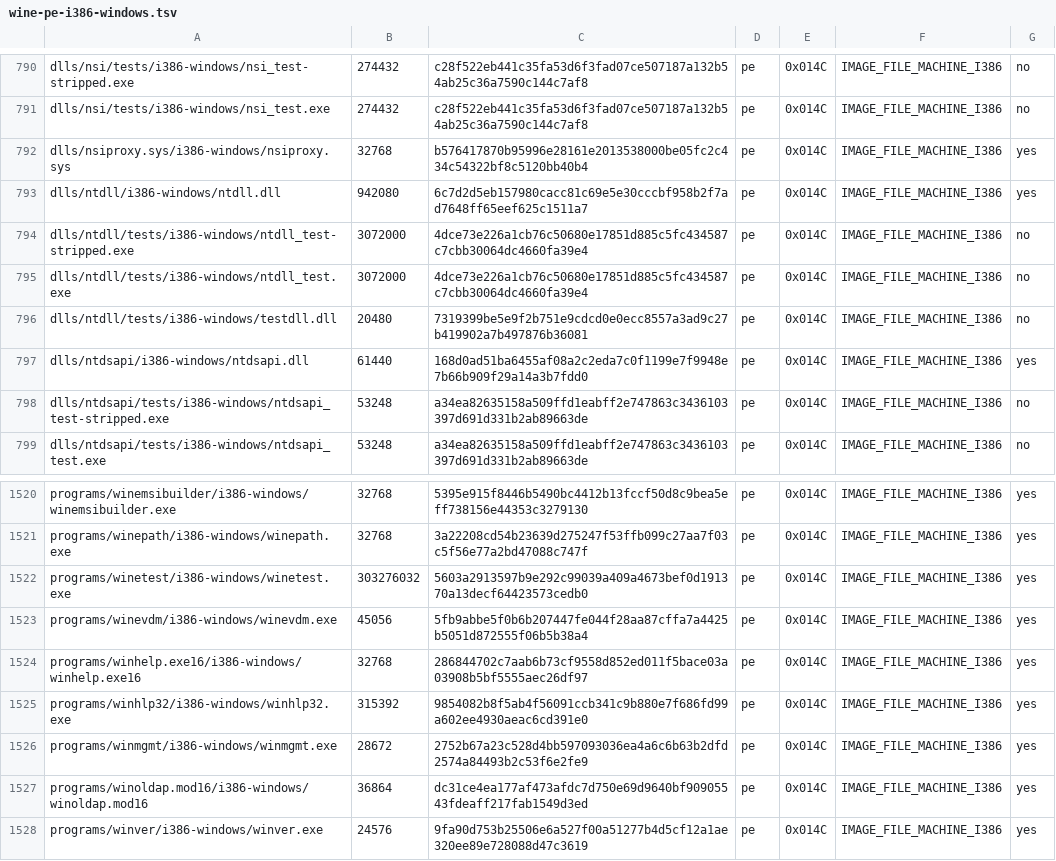
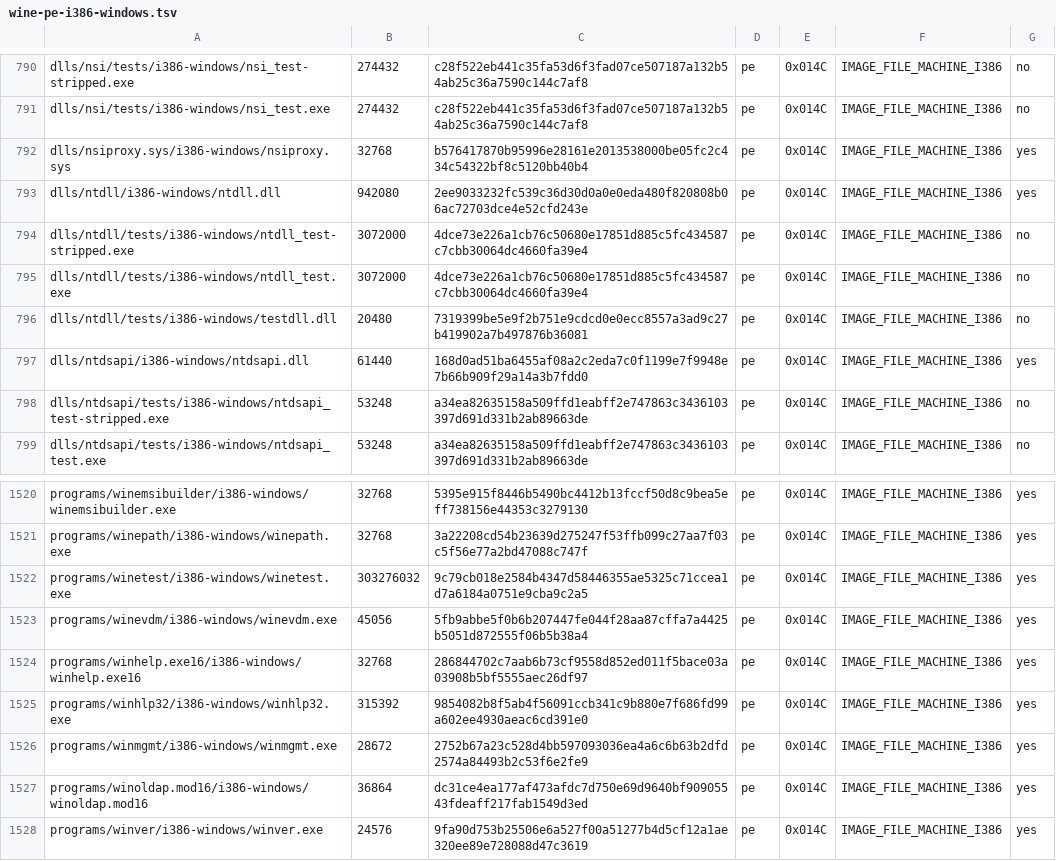
Before and after one commit to Aman122608/playport, a TSV file: build/generated/wine-pe-i386-windows.tsv, drawn as a sheet; only a part is shown, gaps mark what is left out.

```diff
--- a/build/generated/wine-pe-i386-windows.tsv
+++ b/build/generated/wine-pe-i386-windows.tsv
@@ -792,3 +792,3 @@ dlls/nsi/tests/i386-windows/nsi_test.exe	274432	c28f522eb441c35fa53d6f3fad07ce50
 dlls/nsiproxy.sys/i386-windows/nsiproxy.sys	32768	b576417870b95996e28161e2013538000be05fc2c434c54322bf8c5120bb40b4	pe	0x014C	IMAGE_FILE_MACHINE_I386	yes
-dlls/ntdll/i386-windows/ntdll.dll	942080	6c7d2d5eb157980cacc81c69e5e30cccbf958b2f7ad7648ff65eef625c1511a7	pe	0x014C	IMAGE_FILE_MACHINE_I386	yes
+dlls/ntdll/i386-windows/ntdll.dll	942080	2ee9033232fc539c36d30d0a0e0eda480f820808b06ac72703dce4e52cfd243e	pe	0x014C	IMAGE_FILE_MACHINE_I386	yes
 dlls/ntdll/tests/i386-windows/ntdll_test-stripped.exe	3072000	4dce73e226a1cb76c50680e17851d885c5fc434587c7cbb30064dc4660fa39e4	pe	0x014C	IMAGE_FILE_MACHINE_I386	no
@@ -1521,3 +1521,3 @@ programs/winemsibuilder/i386-windows/winemsibuilder.exe	32768	5395e915f8446b5490
 programs/winepath/i386-windows/winepath.exe	32768	3a22208cd54b23639d275247f53ffb099c27aa7f03c5f56e77a2bd47088c747f	pe	0x014C	IMAGE_FILE_MACHINE_I386	yes
-programs/winetest/i386-windows/winetest.exe	303276032	5603a2913597b9e292c99039a409a4673bef0d191370a13decf64423573cedb0	pe	0x014C	IMAGE_FILE_MACHINE_I386	yes
+programs/winetest/i386-windows/winetest.exe	303276032	9c79cb018e2584b4347d58446355ae5325c71ccea1d7a6184a0751e9cba9c2a5	pe	0x014C	IMAGE_FILE_MACHINE_I386	yes
 programs/winevdm/i386-windows/winevdm.exe	45056	5fb9abbe5f0b6b207447fe044f28aa87cffa7a4425b5051d872555f06b5b38a4	pe	0x014C	IMAGE_FILE_MACHINE_I386	yes
```
Also changed, not shown: app/artifacts.tsv, build/generated/wine-pe-aarch64-windows.tsv, 5 other files.
